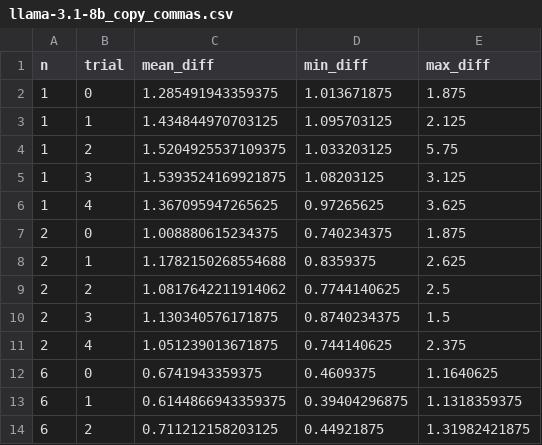
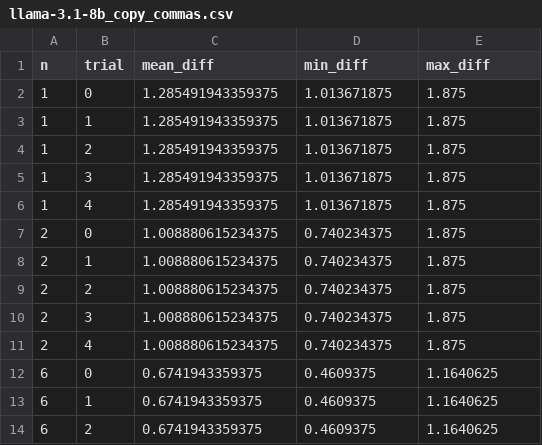
Before and after one commit to yilalalalala/Information_Theory_Project, a CSV file: results/day1_2_collapse/llama-3.1-8b_copy_commas.csv, drawn as a sheet; only a part is shown; the diff covers the shown part only.

```diff
--- a/results/day1_2_collapse/llama-3.1-8b_copy_commas.csv
+++ b/results/day1_2_collapse/llama-3.1-8b_copy_commas.csv
@@ -2,13 +2,13 @@ n,trial,mean_diff,min_diff,max_diff
 1,0,1.285491943359375,1.013671875,1.875
-1,1,1.434844970703125,1.095703125,2.125
-1,2,1.5204925537109375,1.033203125,5.75
-1,3,1.5393524169921875,1.08203125,3.125
-1,4,1.367095947265625,0.97265625,3.625
+1,1,1.285491943359375,1.013671875,1.875
+1,2,1.285491943359375,1.013671875,1.875
+1,3,1.285491943359375,1.013671875,1.875
+1,4,1.285491943359375,1.013671875,1.875
 2,0,1.008880615234375,0.740234375,1.875
-2,1,1.1782150268554688,0.8359375,2.625
-2,2,1.0817642211914062,0.7744140625,2.5
-2,3,1.130340576171875,0.8740234375,1.5
-2,4,1.051239013671875,0.744140625,2.375
+2,1,1.008880615234375,0.740234375,1.875
+2,2,1.008880615234375,0.740234375,1.875
+2,3,1.008880615234375,0.740234375,1.875
+2,4,1.008880615234375,0.740234375,1.875
 6,0,0.6741943359375,0.4609375,1.1640625
-6,1,0.6144866943359375,0.39404296875,1.1318359375
-6,2,0.711212158203125,0.44921875,1.31982421875
+6,1,0.6741943359375,0.4609375,1.1640625
+6,2,0.6741943359375,0.4609375,1.1640625
```
Also changed, not shown: 5 added rows and 89 edited cells elsewhere in this file, results/day1_2_collapse/gemma-7b_copy_ones.csv, results/day1_2_collapse/llama-3.1-8b_count_sampled.csv, 8 other files.
